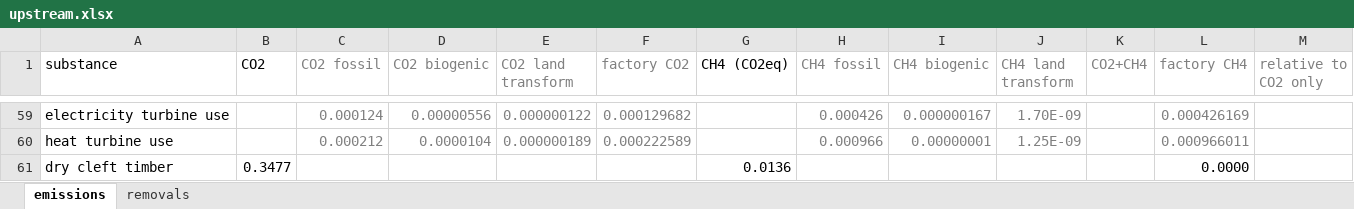
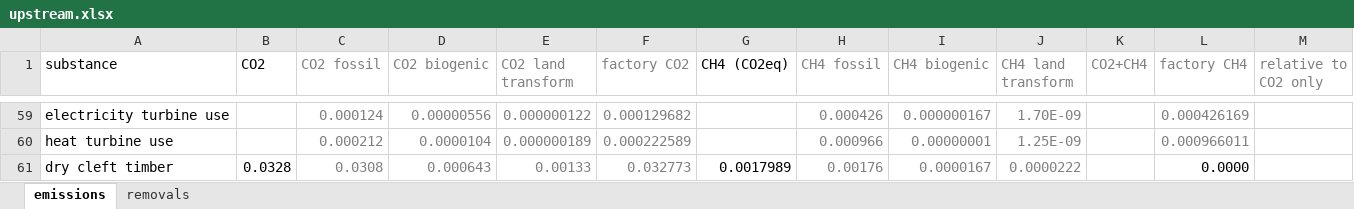
Before and after one commit to concoctions/BlackBlox, an Excel workbook: data/shared/upstream.xlsx, sheet emissions, drawn as a sheet; only a part is shown, gaps mark what is left out; values as stored, in another font and other column widths than the file's, no borders; the diff names each change by its address in the sheet, - before the commit and + after, or states it on an @@ line.

Commit message:
upstream emissions cleft timber and alloy use

```diff
--- a/data/shared/upstream.xlsx (sheet emissions)
+++ b/data/shared/upstream.xlsx (sheet emissions)
-B61 (CO2): 0.3477
+B61 (CO2): 0.0328
-C61 (CO2 fossil): (empty)
+C61 (CO2 fossil): 0.0308
-D61 (CO2 biogenic): (empty)
+D61 (CO2 biogenic): 0.000643
-E61 (CO2 land transform): (empty)
+E61 (CO2 land transform): 0.00133
-F61 (factory CO2): (empty)
+F61 (factory CO2): 0.032773
-G61 (CH4 (CO2eq)): 0.0136
+G61 (CH4 (CO2eq)): 0.0017989
-H61 (CH4 fossil): (empty)
+H61 (CH4 fossil): 0.00176
-I61 (CH4 biogenic): (empty)
+I61 (CH4 biogenic): 0.0000167
-J61 (CH4 land transform): (empty)
+J61 (CH4 land transform): 0.0000222
```
Also changed, not shown: sheet removals, 3 other files.
